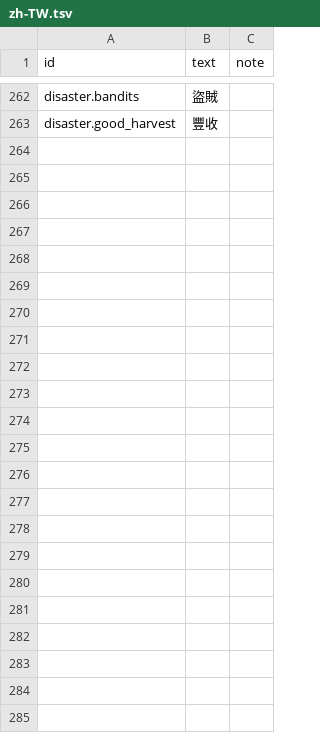
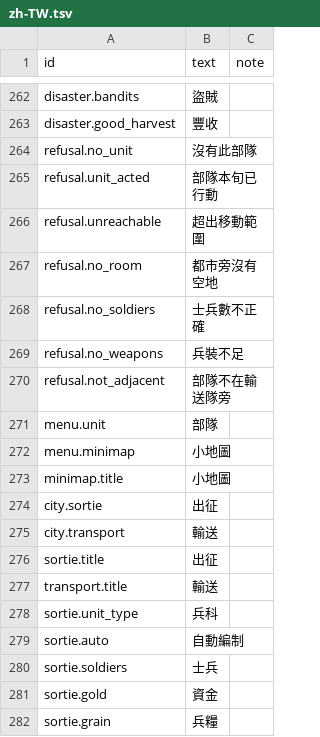
Before and after one commit to yksi7417/sanguodream, a TSV file: data/placeholder/text/zh-TW.tsv, drawn as a sheet; only a part is shown, gaps mark what is left out; the diff covers the shown part only.

```diff
--- a/data/placeholder/text/zh-TW.tsv
+++ b/data/placeholder/text/zh-TW.tsv
@@ -263 +263,20 @@ disaster.bandits	盜賊
 disaster.good_harvest	豐收
+refusal.no_unit	沒有此部隊
+refusal.unit_acted	部隊本旬已行動
+refusal.unreachable	超出移動範圍
+refusal.no_room	都市旁沒有空地
+refusal.no_soldiers	士兵數不正確
+refusal.no_weapons	兵裝不足
+refusal.not_adjacent	部隊不在輸送隊旁
+menu.unit	部隊
+menu.minimap	小地圖
+minimap.title	小地圖
+city.sortie	出征
+city.transport	輸送
+sortie.title	出征
+transport.title	輸送
+sortie.unit_type	兵科
+sortie.auto	自動編制
+sortie.soldiers	士兵
+sortie.gold	資金
+sortie.grain	兵糧
```
Also changed, not shown: 55 added rows elsewhere in this file, data/placeholder/text/en.tsv, 8 other files.
